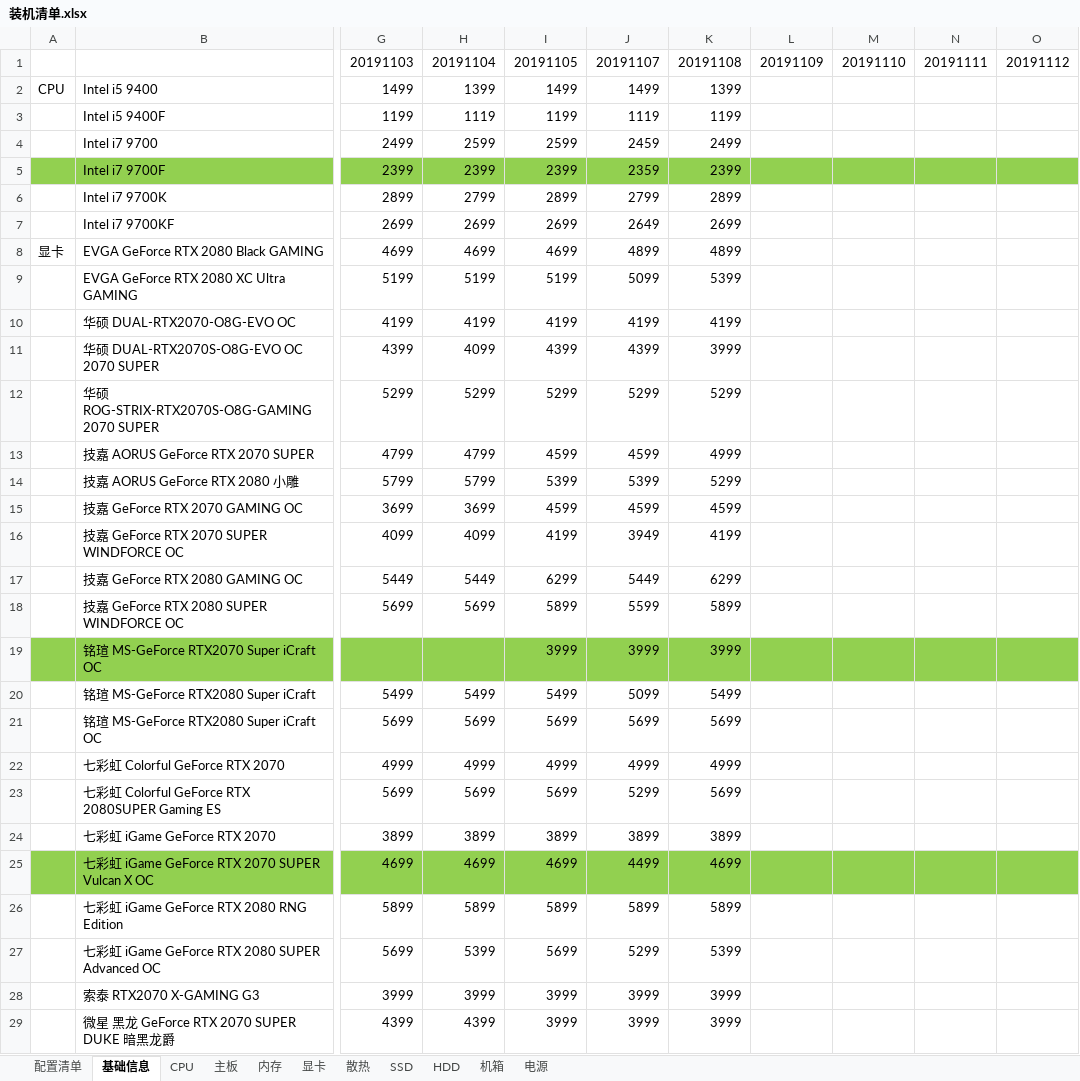
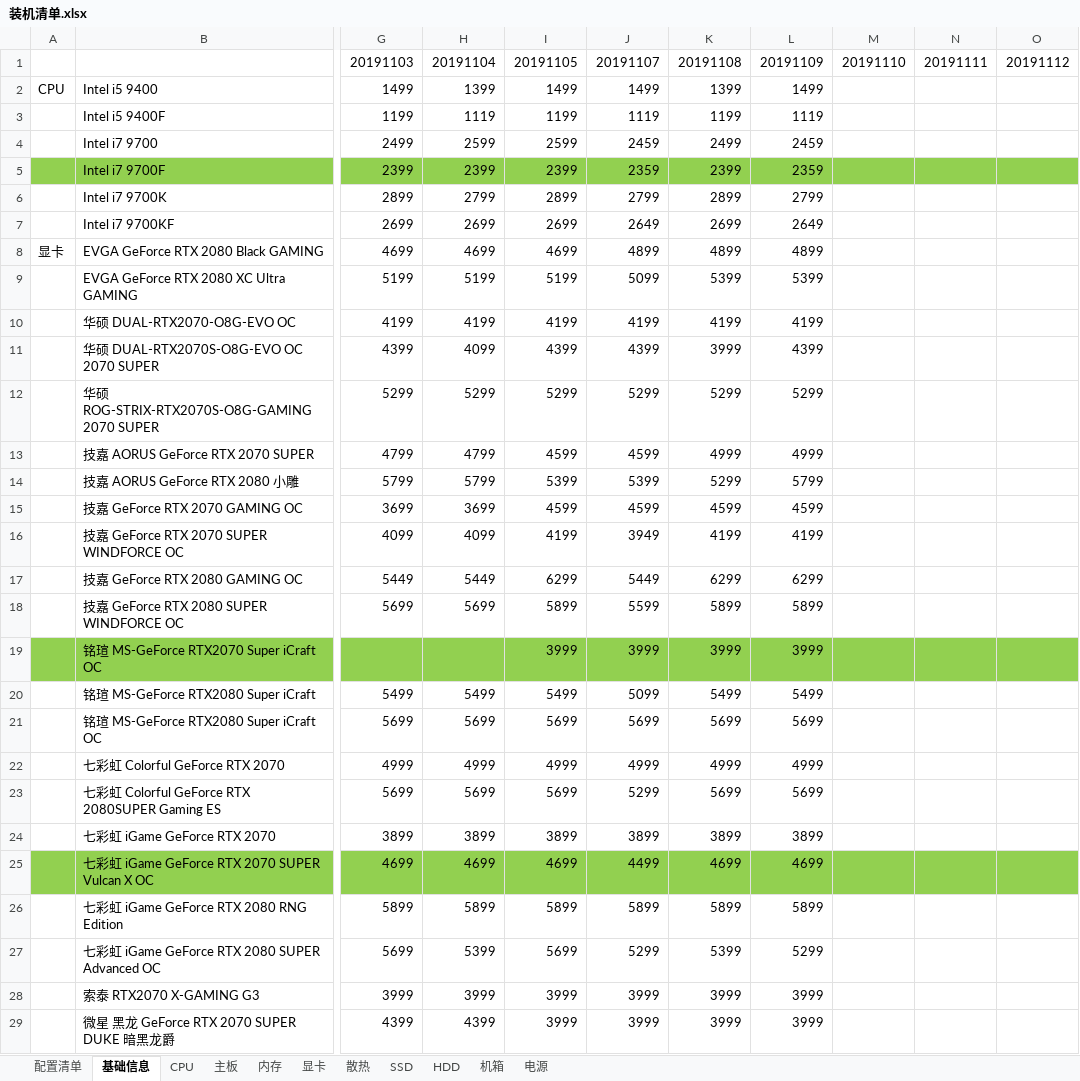
Before and after one commit to aoyueRay/PublicDoc, an Excel workbook: 装机清单.xlsx, sheet 基础信息, drawn as a sheet; only a part is shown, gaps mark what is left out; values as stored, in another font and other column widths than the file's, no borders; the diff covers the shown part only; the diff names each change by its address in the sheet, - before the commit and + after, or states it on an @@ line.

```diff
--- a/装机清单.xlsx (sheet 基础信息)
+++ b/装机清单.xlsx (sheet 基础信息)
-L2: (empty)
+L2: 1499
-L3: (empty)
+L3: 1119
-L4: (empty)
+L4: 2459
-L5: (empty)
+L5: 2359
-L6: (empty)
+L6: 2799
-L7: (empty)
+L7: 2649
-L8: (empty)
+L8: 4899
-L9: (empty)
+L9: 5399
-L10: (empty)
+L10: 4199
-L11: (empty)
+L11: 4399
-L12: (empty)
+L12: 5299
-L13: (empty)
+L13: 4999
-L14: (empty)
+L14: 5799
-L15: (empty)
+L15: 4599
-L16: (empty)
+L16: 4199
-L17: (empty)
+L17: 6299
-L18: (empty)
+L18: 5899
-L19: (empty)
+L19: 3999
-L20: (empty)
+L20: 5499
-L21: (empty)
+L21: 5699
-L22: (empty)
+L22: 4999
-L23: (empty)
+L23: 5699
-L24: (empty)
+L24: 3899
-L25: (empty)
+L25: 4699
-L26: (empty)
+L26: 5899
-L27: (empty)
+L27: 5299
-L28:L29: (empty)
+L28:L29: 3999
```
Also changed, not shown: 48 edited cells elsewhere in this sheet, sheet 配置清单, sheet CPU, 1 other file.
